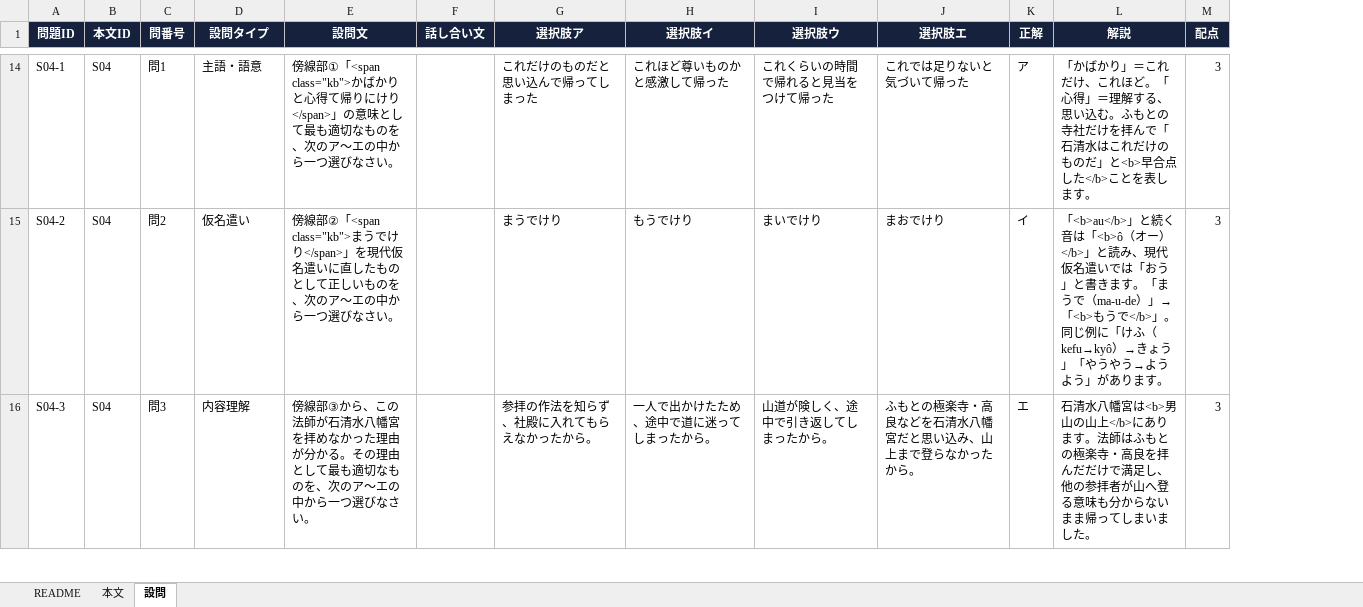
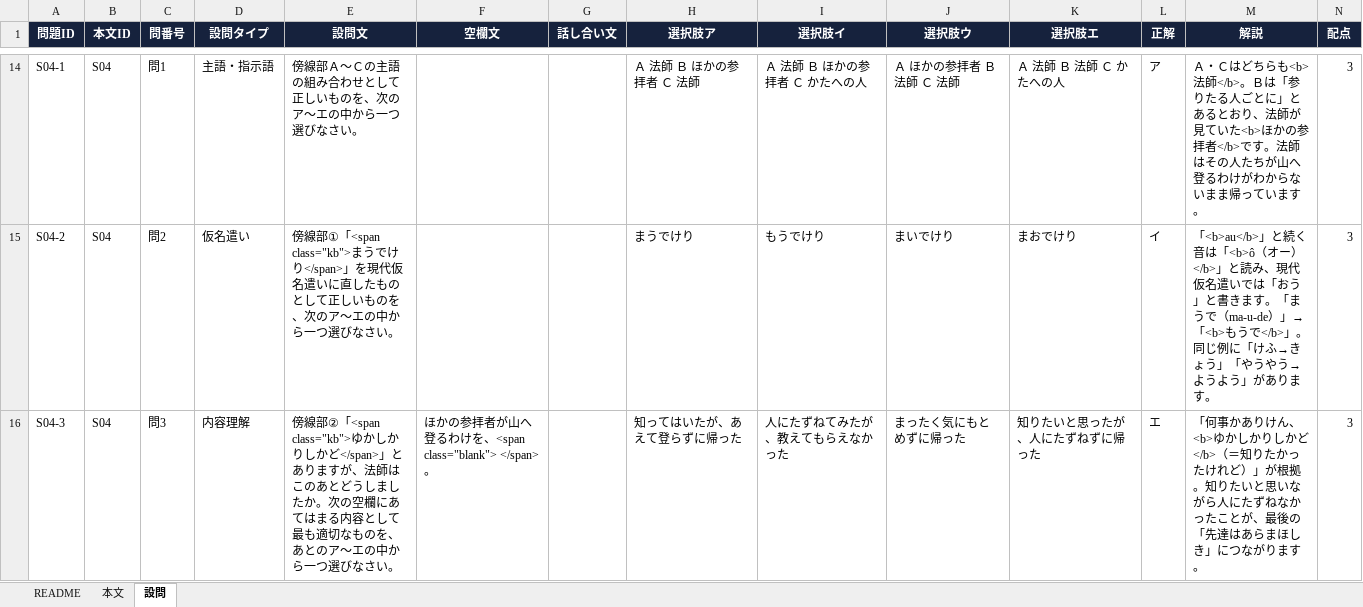
Before and after one commit to ggrr514-collab/fohg, an Excel workbook: saitama-kobun4/gas/古典クエスト_問題マスター.xlsx, sheet 設問, drawn as a sheet; only a part is shown, gaps mark what is left out; values as stored, in another font and other column widths than the file's, no borders; addresses are those after the commit; the diff covers the shown part only; the diff names each change by its address in the sheet, - before the commit and + after, or states it on an @@ line.

```diff
--- a/saitama-kobun4/gas/古典クエスト_問題マスター.xlsx (sheet 設問)
+++ b/saitama-kobun4/gas/古典クエスト_問題マスター.xlsx (sheet 設問)
+column F (空欄文), row 16: ほかの参拝者が山へ登るわけを、<span class="blank"> </span>。
-D14 (設問タイプ): 主語・語意
+D14 (設問タイプ): 主語・指示語
-E14 (設問文): 傍線部①「<span class="kb">かばかりと心得て帰りにけり</span>」の意味として最も適切なものを、…
+E14 (設問文): 傍線部Ａ〜Ｃの主語の組み合わせとして正しいものを、…
-H14 (選択肢ア): これだけのものだと思い込んで帰ってしまった
+H14 (選択肢ア): Ａ 法師 Ｂ ほかの参拝者 Ｃ 法師
-I14 (選択肢イ): これほど尊いものかと感激して帰った
+I14 (選択肢イ): Ａ 法師 Ｂ ほかの参拝者 Ｃ かたへの人
-J14 (選択肢ウ): これくらいの時間で帰れると見当をつけて帰った
+J14 (選択肢ウ): Ａ ほかの参拝者 Ｂ 法師 Ｃ 法師
-K14 (選択肢エ): これでは足りないと気づいて帰った
+K14 (選択肢エ): Ａ 法師 Ｂ 法師 Ｃ かたへの人
-M14 (解説): 「かばかり」＝これだけ、これほど。「心得」＝理解する、思い込む。ふもとの寺社だけを拝んで「石清水はこれだけのものだ」と<b>早合点した</b>ことを表します。
+M14 (解説): Ａ・Ｃはどちらも<b>法師</b>。Ｂは「参りたる人ごとに」とあるとおり、法師が見ていた<b>ほかの参拝者</b>です。法師はその人たちが山へ登るわけがわからないまま帰っています。
-E15 (設問文): 傍線部②「<span class="kb">ま…
+E15 (設問文): 傍線部①「<span class="kb">ま…
-M15 (解説): …に「けふ（kefu→kyô）→きょう…
+M15 (解説): …に「けふ→きょう…
-E16 (設問文): 傍線部③から、この法師が石清水八幡宮を拝めなかった理由が分かる。その理由として最も適切なものを、次のア〜エ…
+E16 (設問文): 傍線部②「<span class="kb">ゆかしかりしかど</span>」とありますが、法師はこのあとどうしましたか。次の空欄にあてはまる内容として最も適切なものを、あとのア〜エ…
-H16 (選択肢ア): 参拝の作法を知らず、社殿に入れてもらえなかったから。
+H16 (選択肢ア): 知ってはいたが、あえて登らずに帰った
-I16 (選択肢イ): 一人で出かけたため、途中で道に迷ってしまったから。
+I16 (選択肢イ): 人にたずねてみたが、教えてもらえなかった
-J16 (選択肢ウ): 山道が険しく、途中で引き返してしまったから。
+J16 (選択肢ウ): まったく気にもとめずに帰った
-K16 (選択肢エ): ふもとの極楽寺・高良などを石清水八幡宮だと思い込み、山上まで登らなかったから。
+K16 (選択肢エ): 知りたいと思ったが、人にたずねずに帰った
-M16 (解説): 石清水八幡宮は<b>男山の山上</b>にあります。法師はふもとの極楽寺・高良を拝んだだけで満足し、他の参拝者が山へ登る意味も分からないまま帰ってしまいました。
+M16 (解説): 「何事かありけん、<b>ゆかしかりしかど</b>（＝知りたかったけれど）」が根拠。知りたいと思いながら人にたずねなかったことが、最後の「先達はあらまほしき」につながります。
```
Also changed, not shown: 188 edited cells elsewhere in this sheet, sheet README, sheet 本文, 4 other files.
